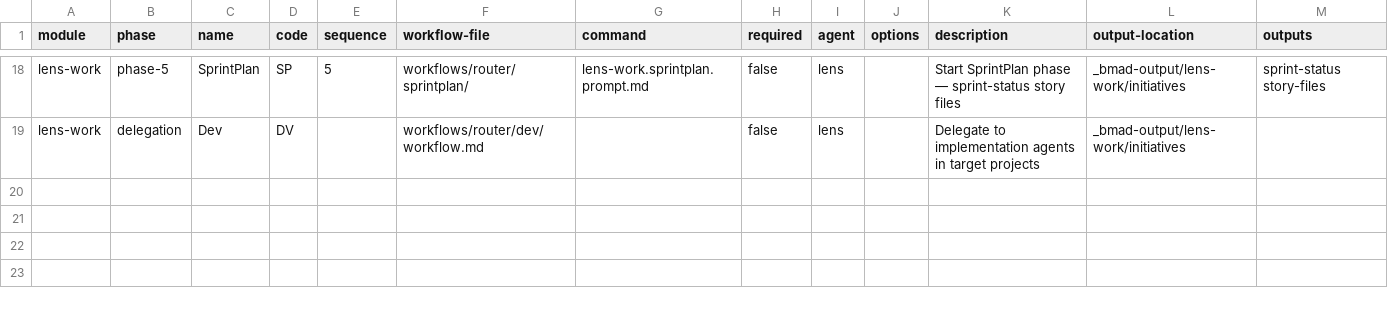
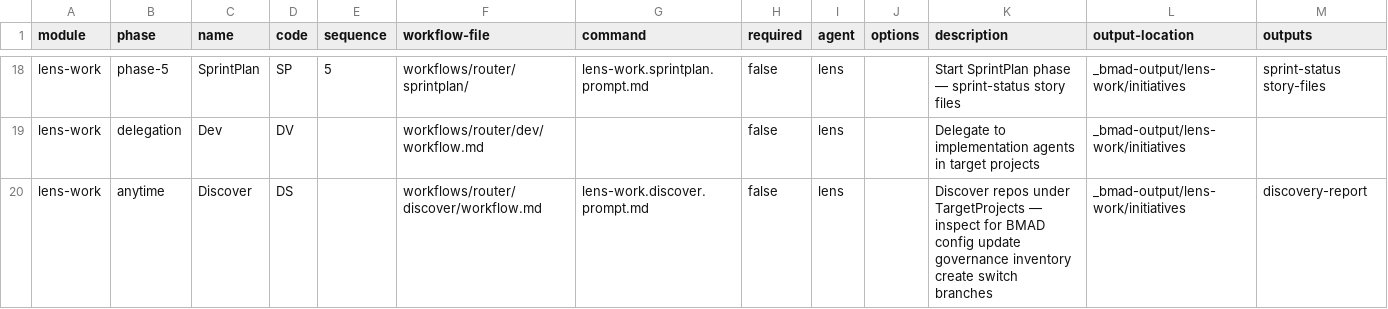
Before and after one commit to crisweber2600/bmad.lens.src, a CSV file: _bmad/lens-work/module-help.csv, drawn as a sheet; only a part is shown, gaps mark what is left out.

Commit message:
feat(discover): complete workflow with DiscoveryReport, prompt, and module registration
- Add Step 6 (DiscoveryReport) to discover workflow (Steps 0-6 complete)
- Create lens-work.discover.prompt.md for /discover command routing
- Register discover workflow in module.yaml under router workflows
- Add discover entry to module-help.csv (code: DS, anytime phase)

```diff
--- a/_bmad/lens-work/module-help.csv
+++ b/_bmad/lens-work/module-help.csv
@@ -19 +19,2 @@ lens-work,phase-5,SprintPlan,SP,5,workflows/router/sprintplan/,lens-work.sprintp
 lens-work,delegation,Dev,DV,,workflows/router/dev/workflow.md,,false,lens,,"Delegate to implementation agents in target projects",_bmad-output/lens-work/initiatives,,
+lens-work,anytime,Discover,DS,,workflows/router/discover/workflow.md,lens-work.discover.prompt.md,false,lens,,"Discover repos under TargetProjects — inspect for BMAD config update governance inventory create switch branches",_bmad-output/lens-work/initiatives,discovery-report,
```
Also changed, not shown: 3 other files.
